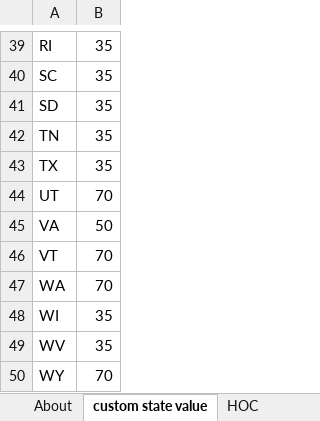
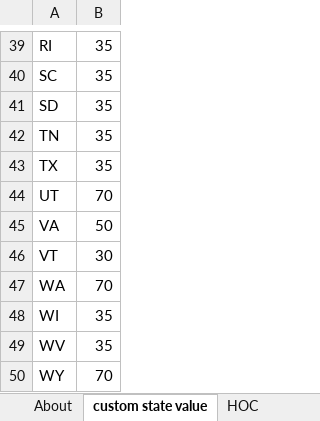
Before and after one commit to EnergyInnovation/eps-massachusetts, an Excel workbook: InputData/elec/HOC/HOC Hydro Opportunity Costs.xlsx, sheet custom state value, drawn as a sheet; only a part is shown, gaps mark what is left out; values as stored, in another font and other column widths than the file's, no borders; the diff names each change by its address in the sheet, - before the commit and + after, or states it on an @@ line.

```diff
--- a/InputData/elec/HOC/HOC Hydro Opportunity Costs.xlsx (sheet custom state value)
+++ b/InputData/elec/HOC/HOC Hydro Opportunity Costs.xlsx (sheet custom state value)
-B46: 70
+B46: 30
```
Also changed, not shown: sheet HOC, sheet About, InputData/elec/ESUfRaLCD/Elec Sources Used for Rlbty and Lst Cst Dsptch.xlsx, InputData/elec/RQSD/RPS Qualifying Source Definitions.xlsx, 9 other files.
